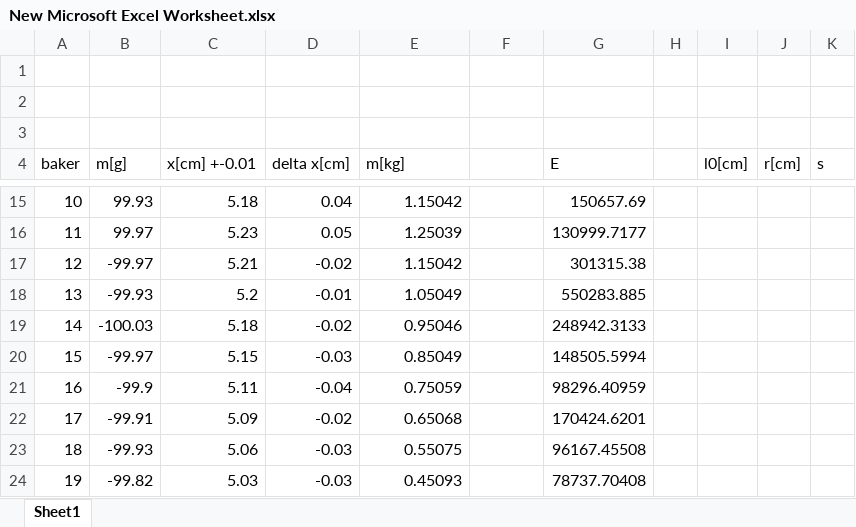
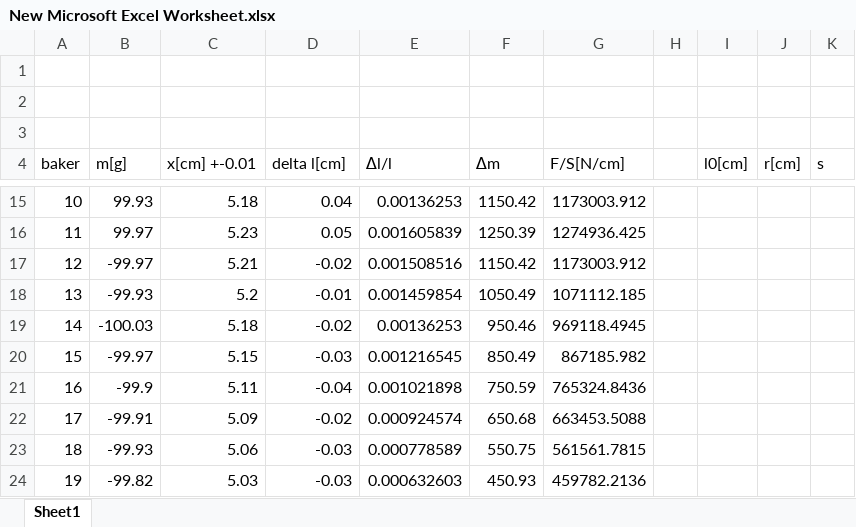
Before and after one commit to hitrzajc/fizikalni-praktikum, an Excel workbook: 20 proznostni-modul/New Microsoft Excel Worksheet.xlsx, sheet Sheet1, drawn as a sheet; only a part is shown, gaps mark what is left out; values as stored, in another font and other column widths than the file's, no borders; charts and pictures not drawn; the diff covers the shown part only; the diff names each change by its address in the sheet, - before the commit and + after, or states it on an @@ line.

```diff
--- a/20 proznostni-modul/New Microsoft Excel Worksheet.xlsx (sheet Sheet1)
+++ b/20 proznostni-modul/New Microsoft Excel Worksheet.xlsx (sheet Sheet1)
-D4: delta x[cm]
+D4: delta l[cm]
-E4: m[kg]
+E4: ∆l/l
-F4: (empty)
+F4: ∆m
-G4: E
+G4: F/S[N/cm]
-E15 (∆l/l): 1.15042
+E15 (∆l/l): 0.00136253
-F15 (∆m): (empty)
+F15 (∆m): 1150.42
-G15 (F/S[N/cm]): 150657.69
+G15 (F/S[N/cm]): 1173003.912
-E16 (∆l/l): 1.25039
+E16 (∆l/l): 0.001605839
-F16 (∆m): (empty)
+F16 (∆m): 1250.39
-G16 (F/S[N/cm]): 130999.7177
+G16 (F/S[N/cm]): 1274936.425
-E17 (∆l/l): 1.15042
+E17 (∆l/l): 0.001508516
-F17 (∆m): (empty)
+F17 (∆m): 1150.42
-G17 (F/S[N/cm]): 301315.38
+G17 (F/S[N/cm]): 1173003.912
-E18 (∆l/l): 1.05049
+E18 (∆l/l): 0.001459854
-F18 (∆m): (empty)
+F18 (∆m): 1050.49
-G18 (F/S[N/cm]): 550283.885
+G18 (F/S[N/cm]): 1071112.185
-E19 (∆l/l): 0.95046
+E19 (∆l/l): 0.00136253
-F19 (∆m): (empty)
+F19 (∆m): 950.46
-G19 (F/S[N/cm]): 248942.3133
+G19 (F/S[N/cm]): 969118.4945
-E20 (∆l/l): 0.85049
+E20 (∆l/l): 0.001216545
-F20 (∆m): (empty)
+F20 (∆m): 850.49
-G20 (F/S[N/cm]): 148505.5994
+G20 (F/S[N/cm]): 867185.982
-E21 (∆l/l): 0.75059
+E21 (∆l/l): 0.001021898
-F21 (∆m): (empty)
+F21 (∆m): 750.59
-G21 (F/S[N/cm]): 98296.40959
+G21 (F/S[N/cm]): 765324.8436
-E22 (∆l/l): 0.65068
+E22 (∆l/l): 0.000924574
-F22 (∆m): (empty)
+F22 (∆m): 650.68
-G22 (F/S[N/cm]): 170424.6201
+G22 (F/S[N/cm]): 663453.5088
-E23 (∆l/l): 0.55075
+E23 (∆l/l): 0.000778589
-F23 (∆m): (empty)
+F23 (∆m): 550.75
-G23 (F/S[N/cm]): 96167.45508
+G23 (F/S[N/cm]): 561561.7815
-E24 (∆l/l): 0.45093
+E24 (∆l/l): 0.000632603
-F24 (∆m): (empty)
+F24 (∆m): 450.93
-G24 (F/S[N/cm]): 78737.70408
+G24 (F/S[N/cm]): 459782.2136
```
Also changed, not shown: 16 added rows, 91 edited cells and cell formats elsewhere in this sheet, charts or pictures.
